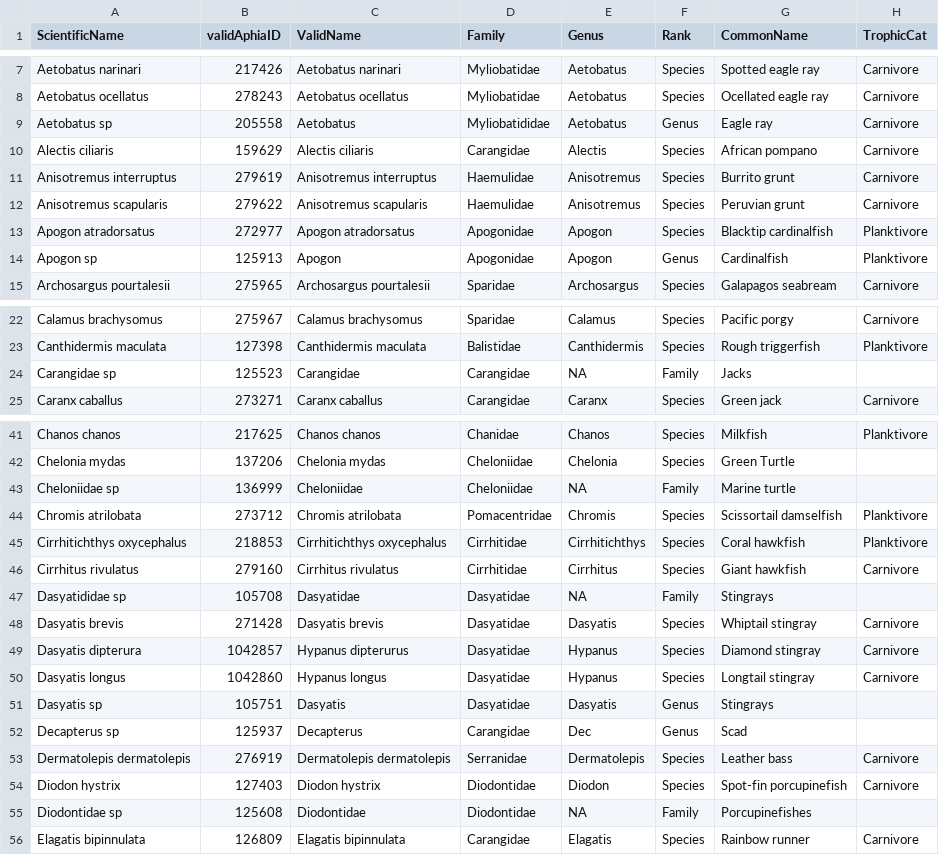
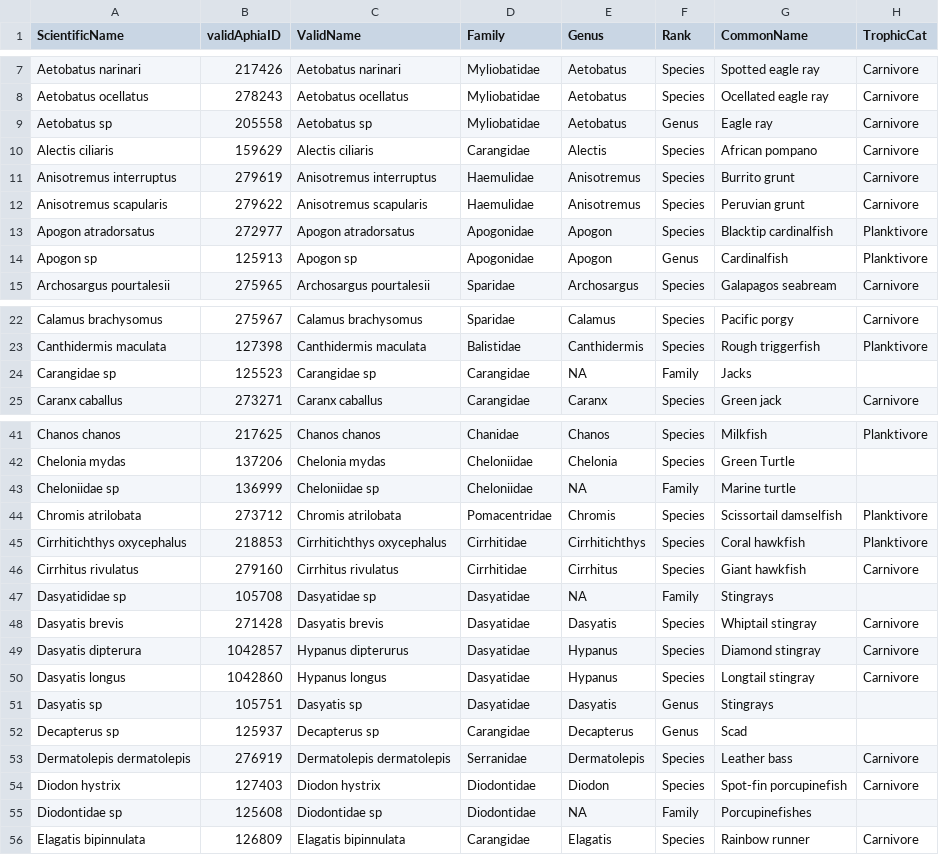
Before and after one commit to lidefi87/MangroveProject_CDF, a CSV file: Data/FishDB.csv, drawn as a sheet; only a part is shown, gaps mark what is left out; the diff covers the shown part only; the diff names each change by its address in the sheet, - before the commit and + after, or states it on an @@ line.

```diff
--- a/Data/FishDB.csv
+++ b/Data/FishDB.csv
-C9 (ValidName): Aetobatus
+C9 (ValidName): Aetobatus sp
-D9 (Family): Myliobatididae
+D9 (Family): Myliobatidae
-C14 (ValidName): Apogon
+C14 (ValidName): Apogon sp
-C24 (ValidName): Carangidae
+C24 (ValidName): Carangidae sp
-C43 (ValidName): Cheloniidae
+C43 (ValidName): Cheloniidae sp
-C47 (ValidName): Dasyatidae
+C47 (ValidName): Dasyatidae sp
-C51 (ValidName): Dasyatis
+C51 (ValidName): Dasyatis sp
-C52 (ValidName): Decapterus
+C52 (ValidName): Decapterus sp
-E52 (Genus): Dec
+E52 (Genus): Decapterus
-C55 (ValidName): Diodontidae
+C55 (ValidName): Diodontidae sp
```
Also changed, not shown: 26 edited cells elsewhere in this file, 1 other file.
